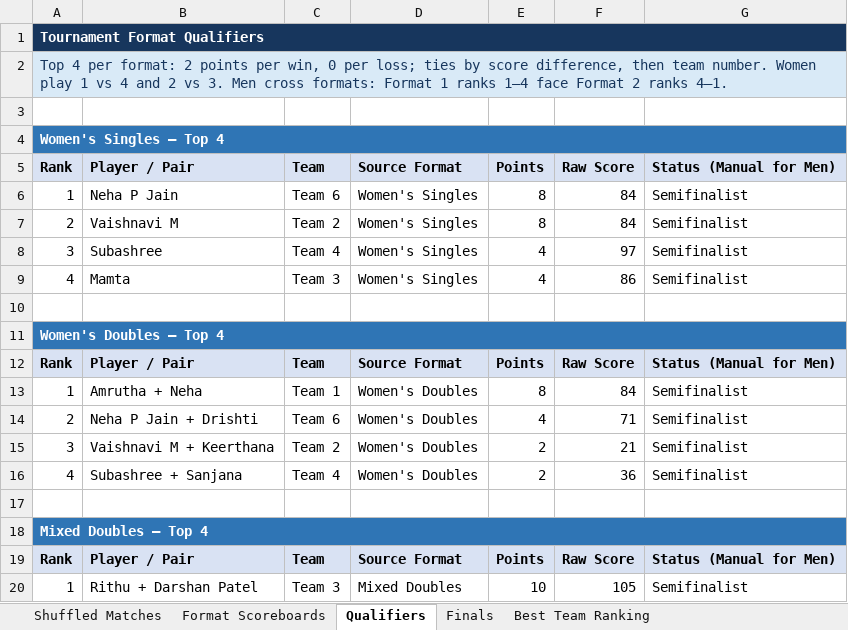
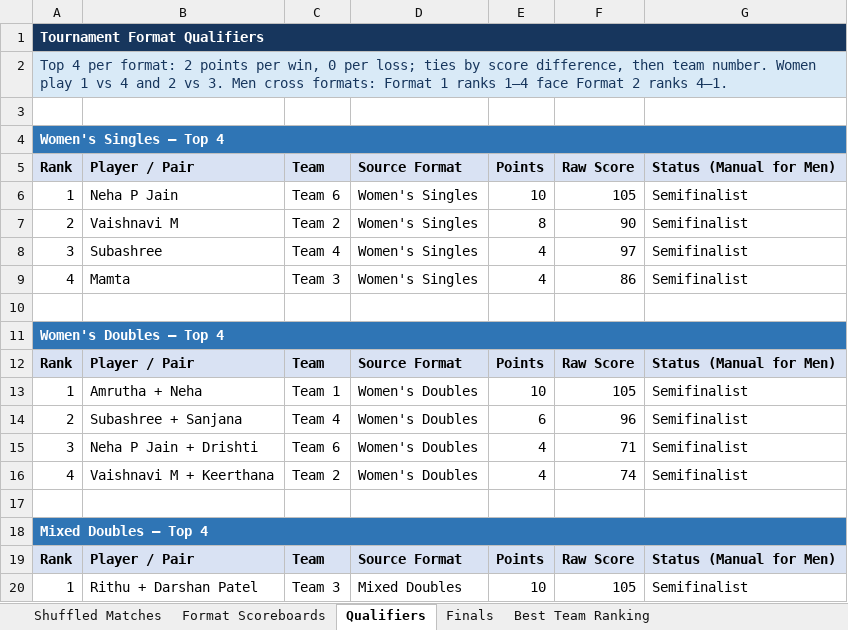
Before and after one commit to caaliakber-art/sdu-tt-tournament, an Excel workbook: scores/Score_Card.xlsx, sheet Qualifiers, drawn as a sheet; only a part is shown; values as stored, in another font and other column widths than the file's, no borders; the diff names each change by its address in the sheet, - before the commit and + after, or states it on an @@ line.

```diff
--- a/scores/Score_Card.xlsx (sheet Qualifiers)
+++ b/scores/Score_Card.xlsx (sheet Qualifiers)
-E6: 8
+E6: 10
-F6: 84
+F6: 105
-F7: 84
+F7: 90
-E13: 8
+E13: 10
-F13: 84
+F13: 105
-B14: Neha P Jain + Drishti
+B14: Subashree + Sanjana
-C14: Team 6
+C14: Team 4
-E14: 4
+E14: 6
-F14: 71
+F14: 96
-B15: Vaishnavi M + Keerthana
+B15: Neha P Jain + Drishti
-C15: Team 2
+C15: Team 6
-E15:E16: 2
+E15:E16: 4
-F15: 21
+F15: 71
-B16: Subashree + Sanjana
+B16: Vaishnavi M + Keerthana
-C16: Team 4
+C16: Team 2
-F16: 36
+F16: 74
```
Also changed, not shown: sheet Finals, sheet Format Scoreboards, sheet Shuffled Matches, sheet Best Team Ranking, formulas that keep their value, hidden cells, 7 other files.
